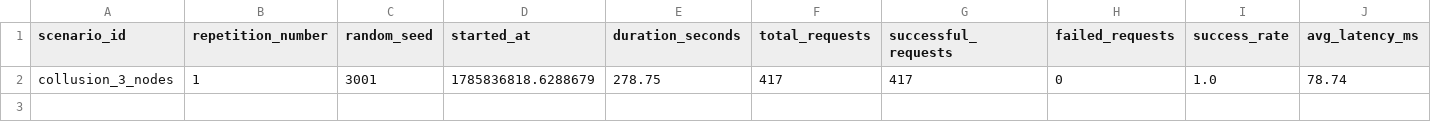
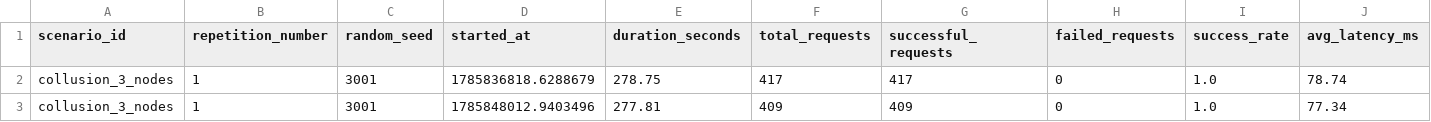
Before and after one commit to Vedants06/TrustScale, a CSV file: research/data/experiments/collusion_3_nodes/results_summary.csv, drawn as a sheet; only a part is shown; rows hold the shown columns only; the diff names each change by its address in the sheet, - before the commit and + after, or states it on an @@ line.

```diff
--- a/research/data/experiments/collusion_3_nodes/results_summary.csv
+++ b/research/data/experiments/collusion_3_nodes/results_summary.csv
+row 3: collusion_3_nodes | 1 | 3001 | 1785848012.9403496 | 277.81 | 409 | 409 | 0 | 1.0 | 77.34
```
Also changed, not shown: research/data/experiments/byzantine_20pct/results_summary.csv, research/data/experiments/solo_under_reporter/results_summary.csv, 18 other files.
